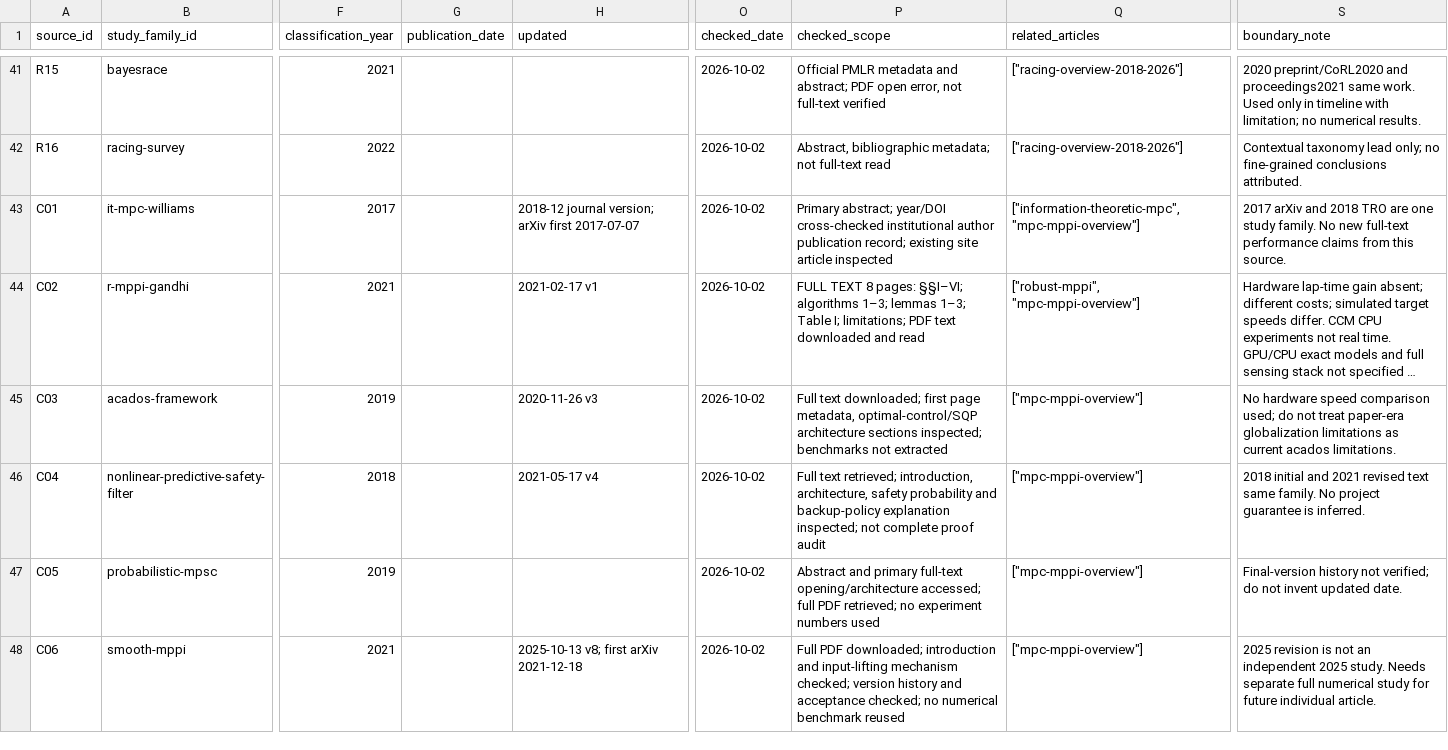
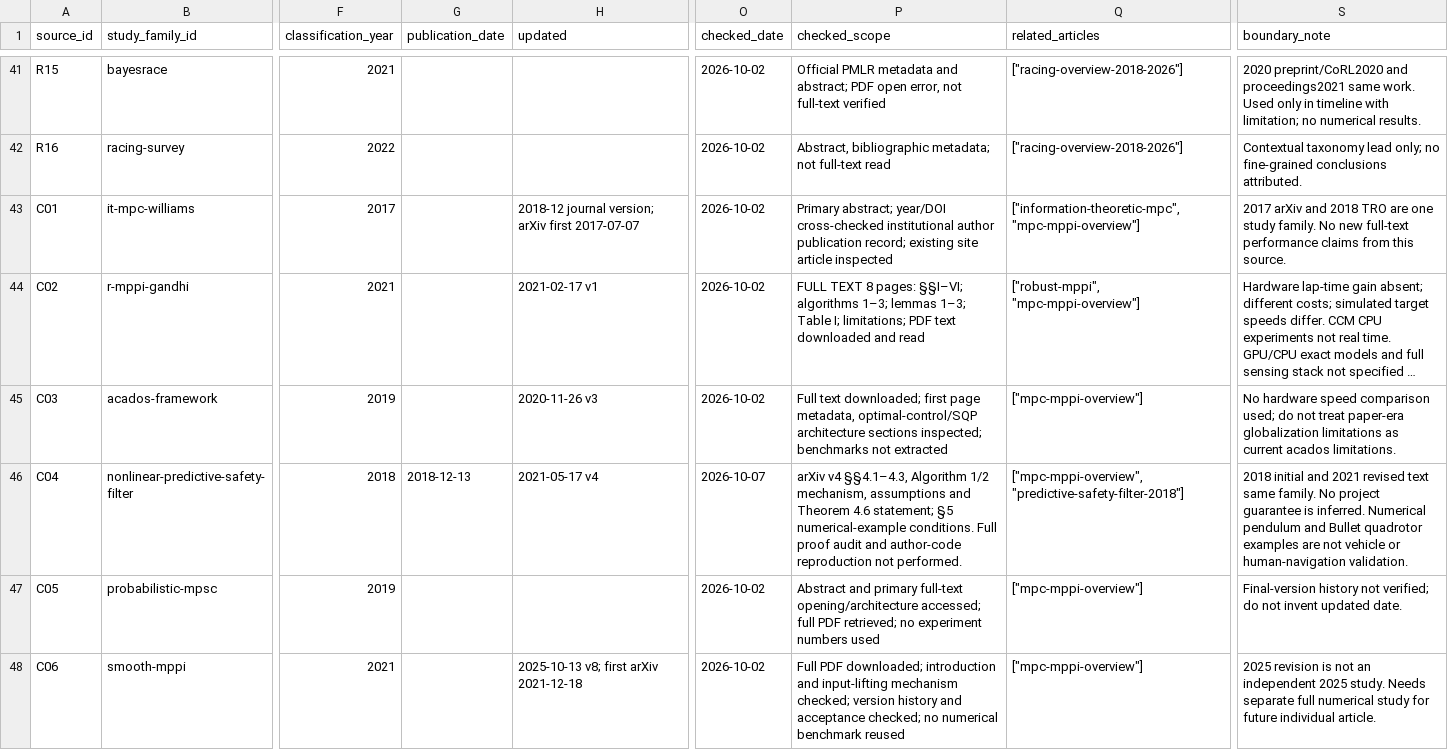
Before and after one commit to fis-teria/aichallenge_lite_transfuser, a CSV file: docs/research/source-ledger.csv, drawn as a sheet; only a part is shown, gaps mark what is left out; long unchanged cells end in …; the diff names each change by its address in the sheet, - before the commit and + after, or states it on an @@ line.

Commit message:
docs: explain predictive safety filter and retained-path boundaries

```diff
--- a/docs/research/source-ledger.csv
+++ b/docs/research/source-ledger.csv
-G46 (publication_date): (empty)
+G46 (publication_date): 2018-12-13
-O46 (checked_date): 2026-10-02
+O46 (checked_date): 2026-10-07
-P46 (checked_scope): Full text retrieved; introduction, architecture, safety probability and backup-policy explanation inspected; not complete proof audit
+P46 (checked_scope): arXiv v4 §§4.1–4.3, Algorithm 1/2 mechanism, assumptions and Theorem 4.6 statement; §5 numerical-example conditions. Full proof audit and author-code reproduction not performed.
-Q46 (related_articles): ["mpc-mppi-overview"]
+Q46 (related_articles): ["mpc-mppi-overview", "predictive-safety-filter-2018"]
-S46 (boundary_note): …is inferred.
+S46 (boundary_note): …is inferred. Numerical pendulum and Bullet quadrotor examples are not vehicle or human-navigation validation.
```
Also changed, not shown: docs/research/coverage-matrix.csv, docs/research/timeline.csv, 31 other files.
